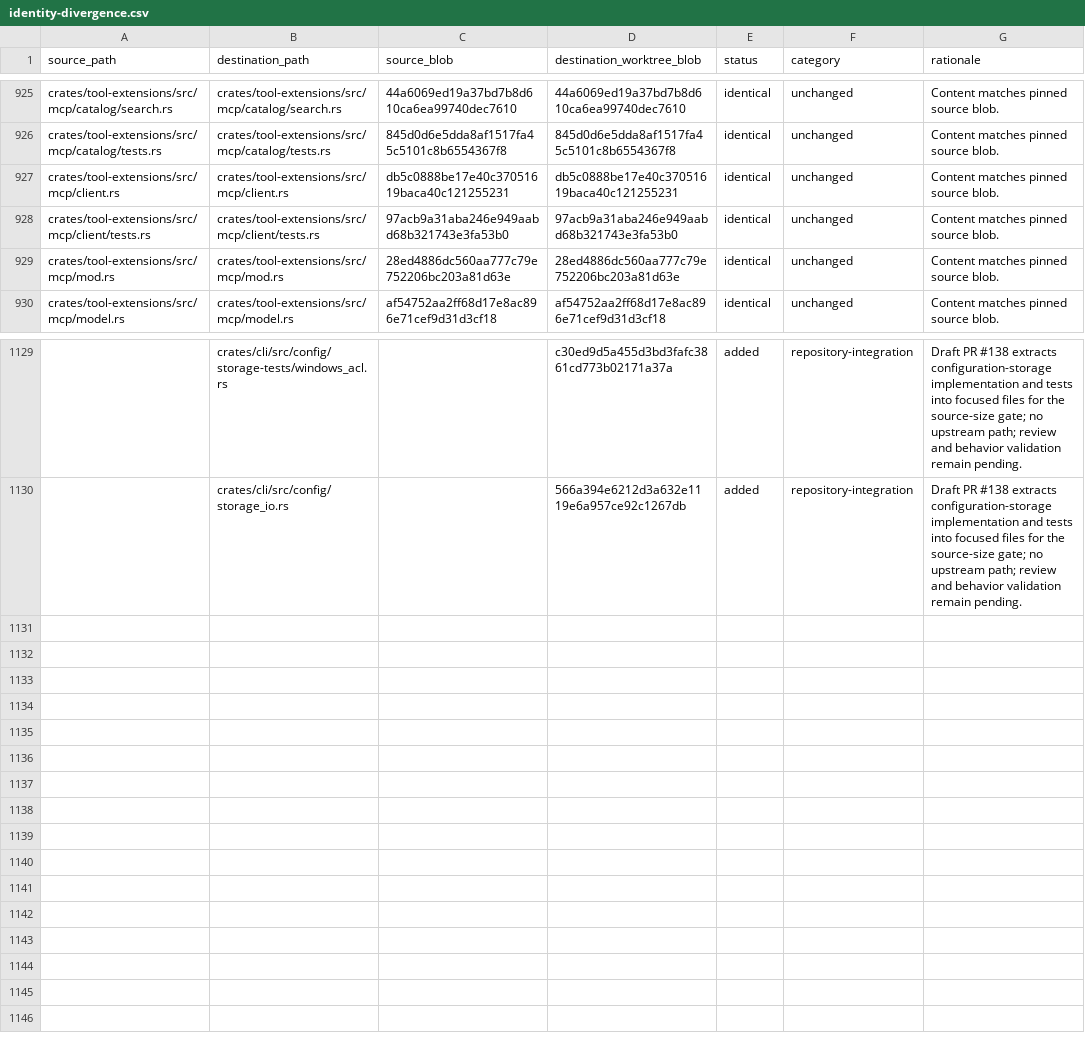
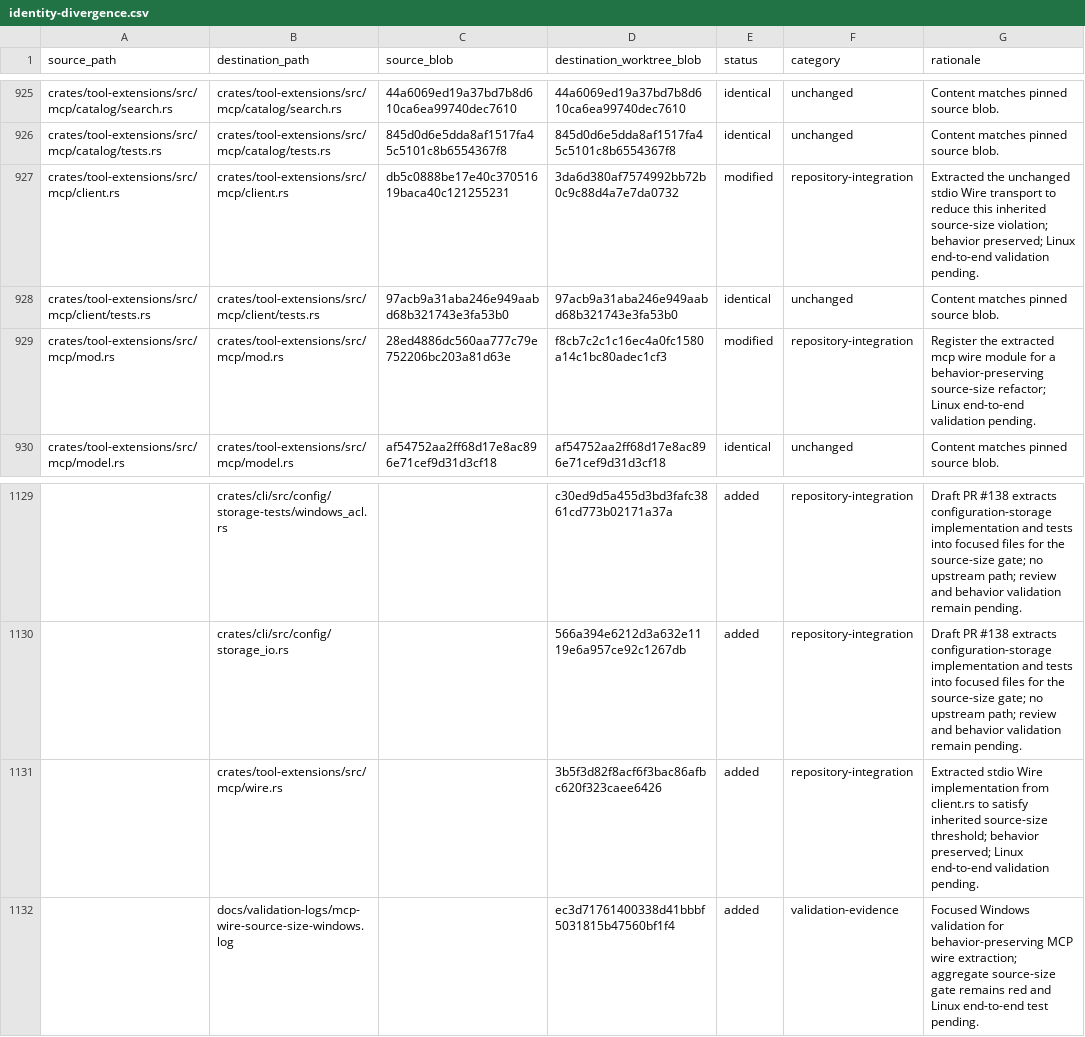
Before and after one commit to oigorbrito/FineCore, a CSV file: docs/identity-divergence.csv, drawn as a sheet; only a part is shown, gaps mark what is left out; the diff names each change by its address in the sheet, - before the commit and + after, or states it on an @@ line.

Commit message:
refactor(mcp): extract wire transport for source-size gate

```diff
--- a/docs/identity-divergence.csv
+++ b/docs/identity-divergence.csv
-D927 (destination_worktree_blob): db5c0888be17e40c37051619baca40c121255231
+D927 (destination_worktree_blob): 3da6d380af7574992bb72b0c9c88d4a7e7da0732
-E927 (status): identical
+E927 (status): modified
-F927 (category): unchanged
+F927 (category): repository-integration
-G927 (rationale): Content matches pinned source blob.
+G927 (rationale): Extracted the unchanged stdio Wire transport to reduce this inherited source-size violation; behavior preserved; Linux end-to-end validation pending.
-D929 (destination_worktree_blob): 28ed4886dc560aa777c79e752206bc203a81d63e
+D929 (destination_worktree_blob): f8cb7c2c1c16ec4a0fc1580a14c1bc80adec1cf3
-E929 (status): identical
+E929 (status): modified
-F929 (category): unchanged
+F929 (category): repository-integration
-G929 (rationale): Content matches pinned source blob.
+G929 (rationale): Register the extracted mcp wire module for a behavior-preserving source-size refactor; Linux end-to-end validation pending.
+row 1131:  | crates/tool-extensions/src/mcp/wire.rs |  | 3b5f3d82f8acf6f3bac86afbc620f323caee6426 | added | repository-integration | Extracted stdio Wire implementation from client.rs to satisfy inherited source-size threshold; behavior preserved; Linux end-to-end validation pending.
+row 1132:  | docs/validation-logs/mcp-wire-source-size-windows.log |  | ec3d71761400338d41bbbf5031815b47560bf1f4 | added | validation-evidence | Focused Windows validation for behavior-preserving MCP wire extraction; aggregate source-size gate remains red and Linux end-to-end test pending.
```
Also changed, not shown: 4 other files.
